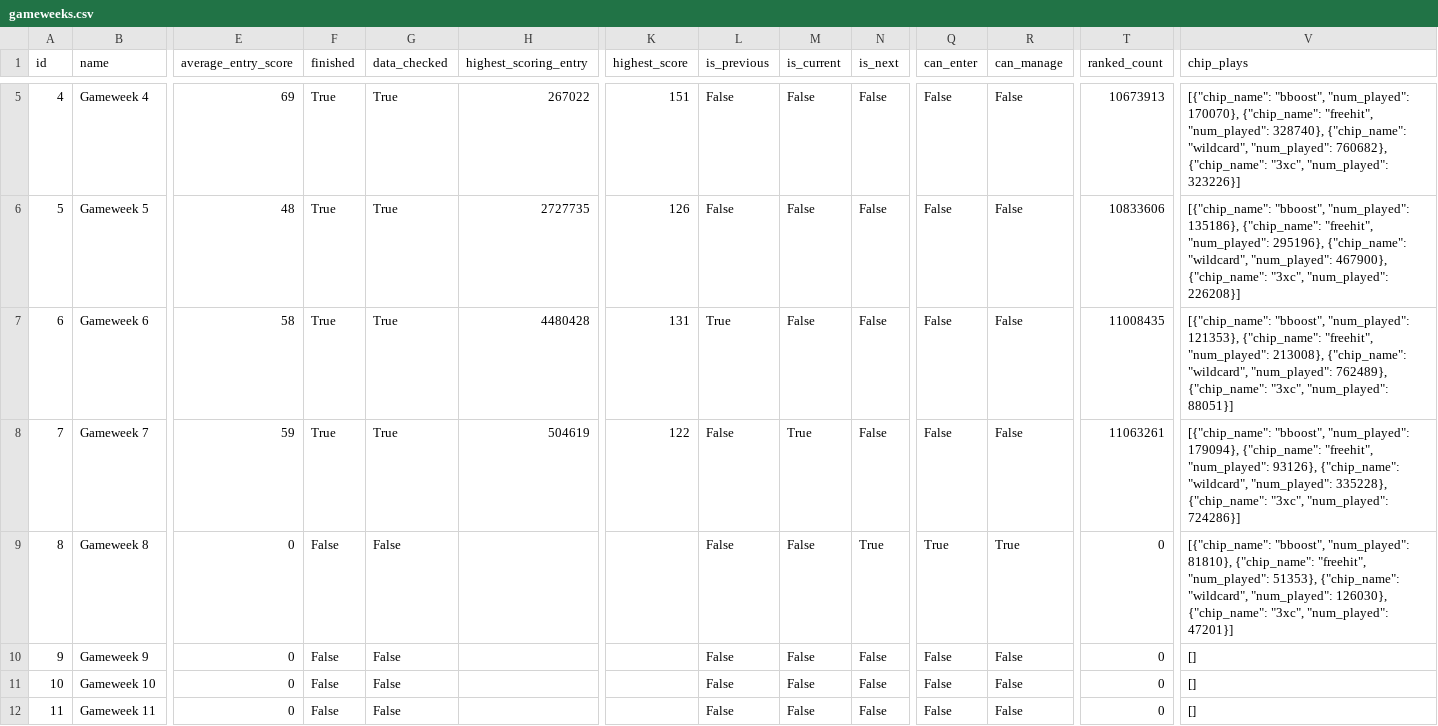
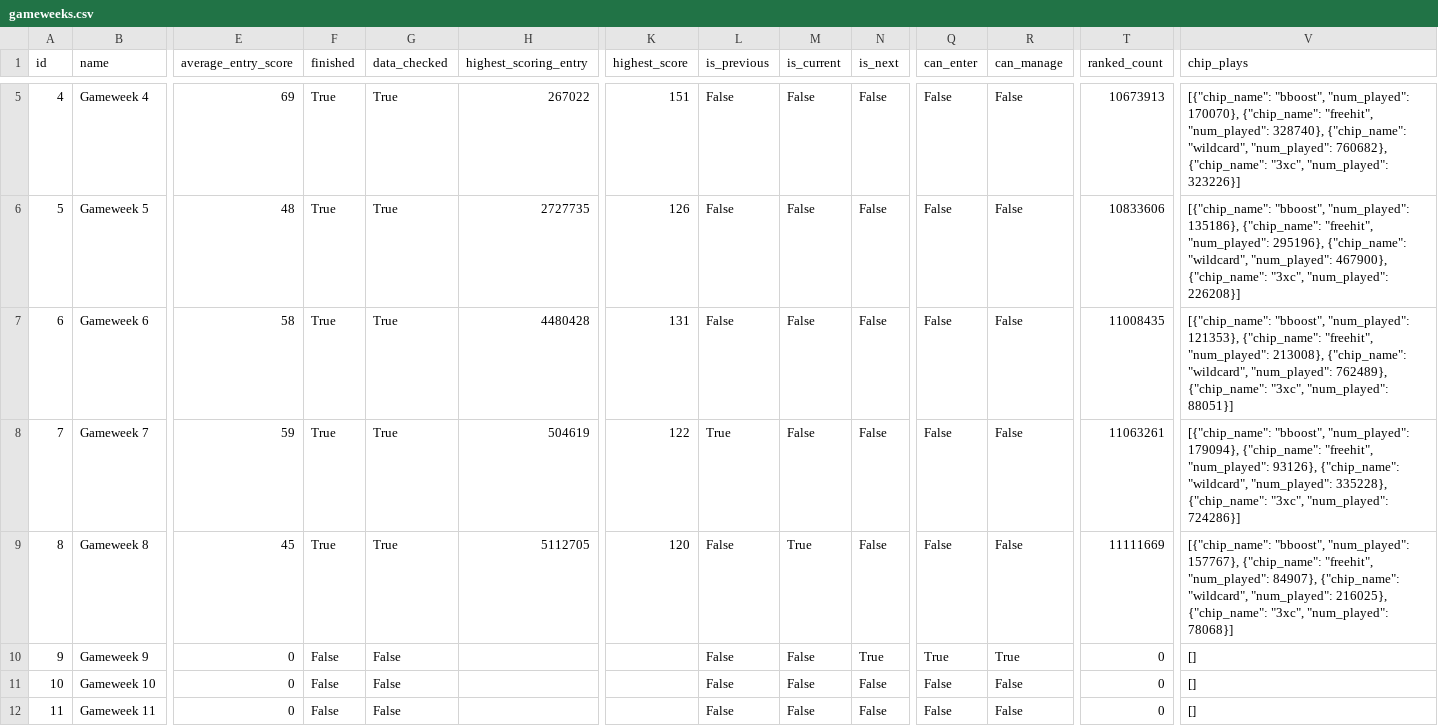
Before and after one commit to adi-stefan-goku/FPL-inatorul, a CSV file: data/gameweeks.csv, drawn as a sheet; only a part is shown, gaps mark what is left out; the diff covers the shown part only; the diff names each change by its address in the sheet, - before the commit and + after, or states it on an @@ line.

```diff
--- a/data/gameweeks.csv
+++ b/data/gameweeks.csv
-L7 (is_previous): True
+L7 (is_previous): False
-L8 (is_previous): False
+L8 (is_previous): True
-M8 (is_current): True
+M8 (is_current): False
-E9 (average_entry_score): 0
+E9 (average_entry_score): 45
-F9 (finished): False
+F9 (finished): True
-G9 (data_checked): False
+G9 (data_checked): True
-H9 (highest_scoring_entry): (empty)
+H9 (highest_scoring_entry): 5112705
-K9 (highest_score): (empty)
+K9 (highest_score): 120
-M9 (is_current): False
+M9 (is_current): True
-N9 (is_next): True
+N9 (is_next): False
-Q9 (can_enter): True
+Q9 (can_enter): False
-R9 (can_manage): True
+R9 (can_manage): False
-T9 (ranked_count): 0
+T9 (ranked_count): 11111669
-V9 (chip_plays): …"bboost", "num_played": 81810}, {"chip_name": "freehit", "num_played": 51353}, {"chip_name": "wildcard", "num_played": 126030}, {"chip_name": "3xc", "num_played": 47201}]
+V9 (chip_plays): …"bboost", "num_played": 157767}, {"chip_name": "freehit", "num_played": 84907}, {"chip_name": "wildcard", "num_played": 216025}, {"chip_name": "3xc", "num_played": 78068}]
-N10 (is_next): False
+N10 (is_next): True
-Q10 (can_enter): False
+Q10 (can_enter): True
-R10 (can_manage): False
+R10 (can_manage): True
```
Also changed, not shown: 9 edited cells elsewhere in this file, data/player_past_seasons.csv, data/players.csv, 4 other files.
